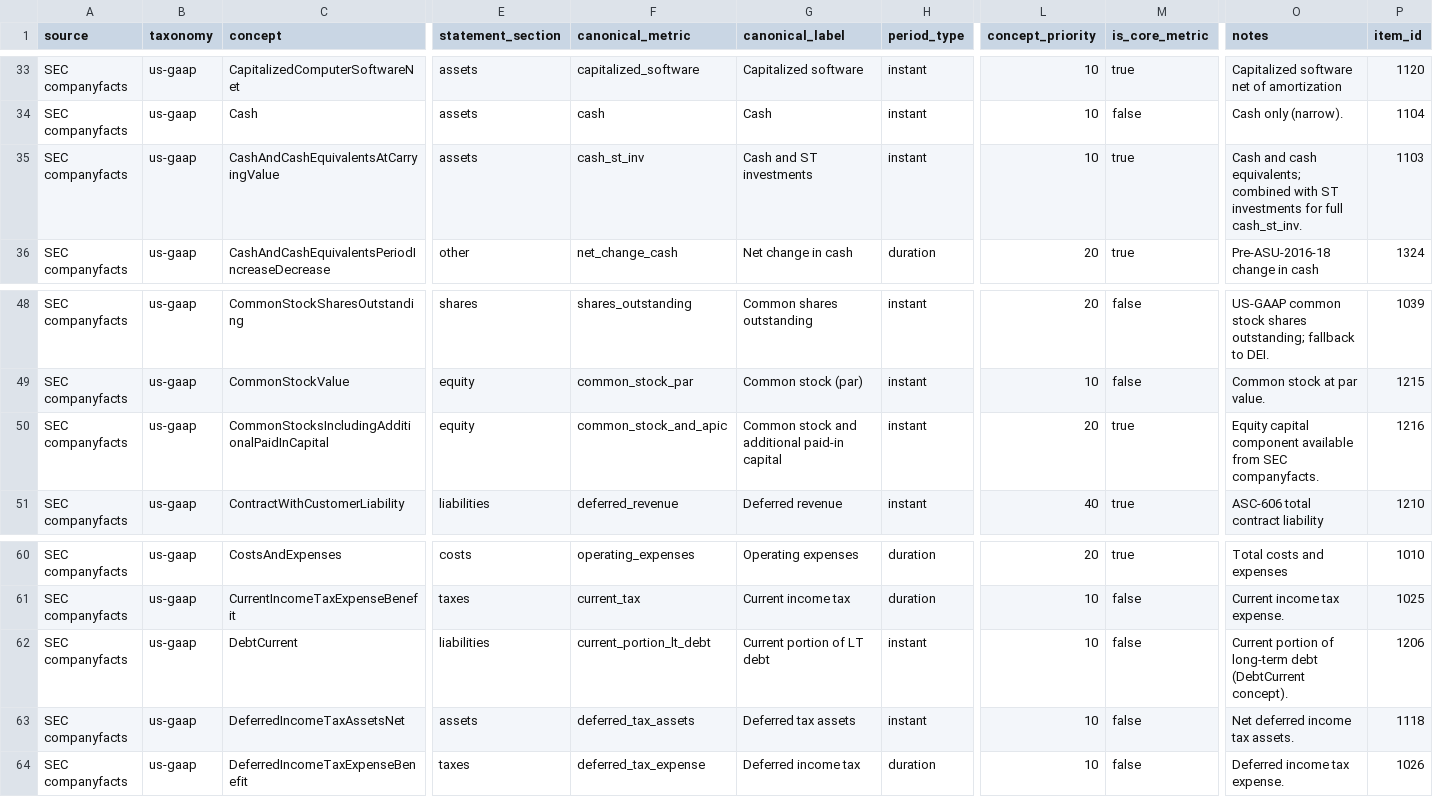
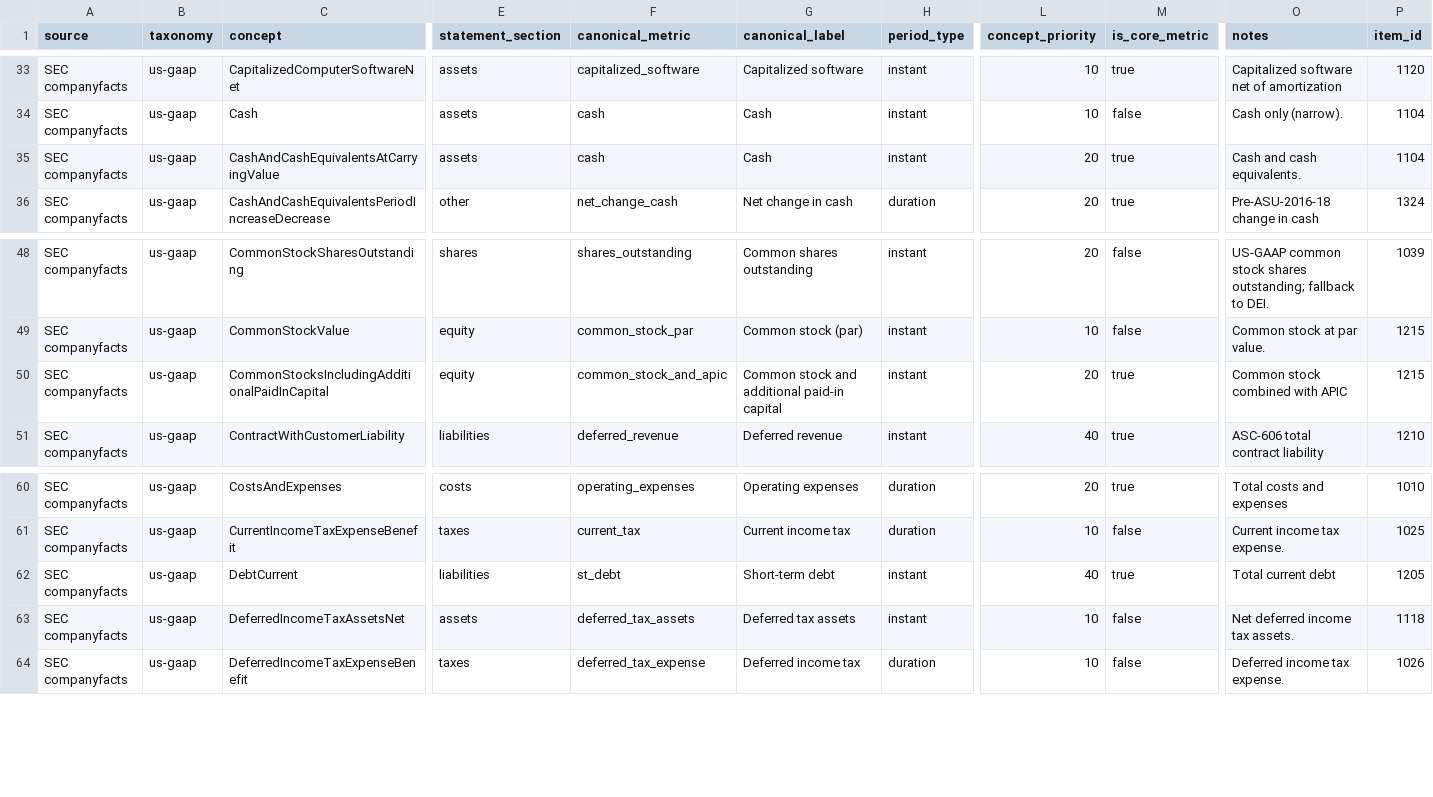
Before and after one commit to ntorm1/atx, a CSV file: atx-db/src/atx_db/seeds/statement_map.csv, drawn as a sheet; only a part is shown, gaps mark what is left out; the diff names each change by its address in the sheet, - before the commit and + after, or states it on an @@ line.

```diff
--- a/atx-db/src/atx_db/seeds/statement_map.csv
+++ b/atx-db/src/atx_db/seeds/statement_map.csv
-F35 (canonical_metric): cash_st_inv
+F35 (canonical_metric): cash
-G35 (canonical_label): Cash and ST investments
+G35 (canonical_label): Cash
-L35 (concept_priority): 10
+L35 (concept_priority): 20
-O35 (notes): …and cash equivalents; combined with ST investments for full cash_st_inv.
+O35 (notes): …and cash equivalents.
-P35 (item_id): 1103
+P35 (item_id): 1104
-O50 (notes): Equity capital component available from SEC companyfacts.
+O50 (notes): Common stock combined with APIC
-P50 (item_id): 1216
+P50 (item_id): 1215
-F62 (canonical_metric): current_portion_lt_debt
+F62 (canonical_metric): st_debt
-G62 (canonical_label): Current portion of LT debt
+G62 (canonical_label): Short-term debt
-L62 (concept_priority): 10
+L62 (concept_priority): 40
-M62 (is_core_metric): false
+M62 (is_core_metric): true
-O62 (notes): Current portion of long-term debt (DebtCurrent concept).
+O62 (notes): Total current debt
-P62 (item_id): 1206
+P62 (item_id): 1205
```
Also changed, not shown: atx-db/src/atx_db/seeds/concept_map.csv, 3 other files.
